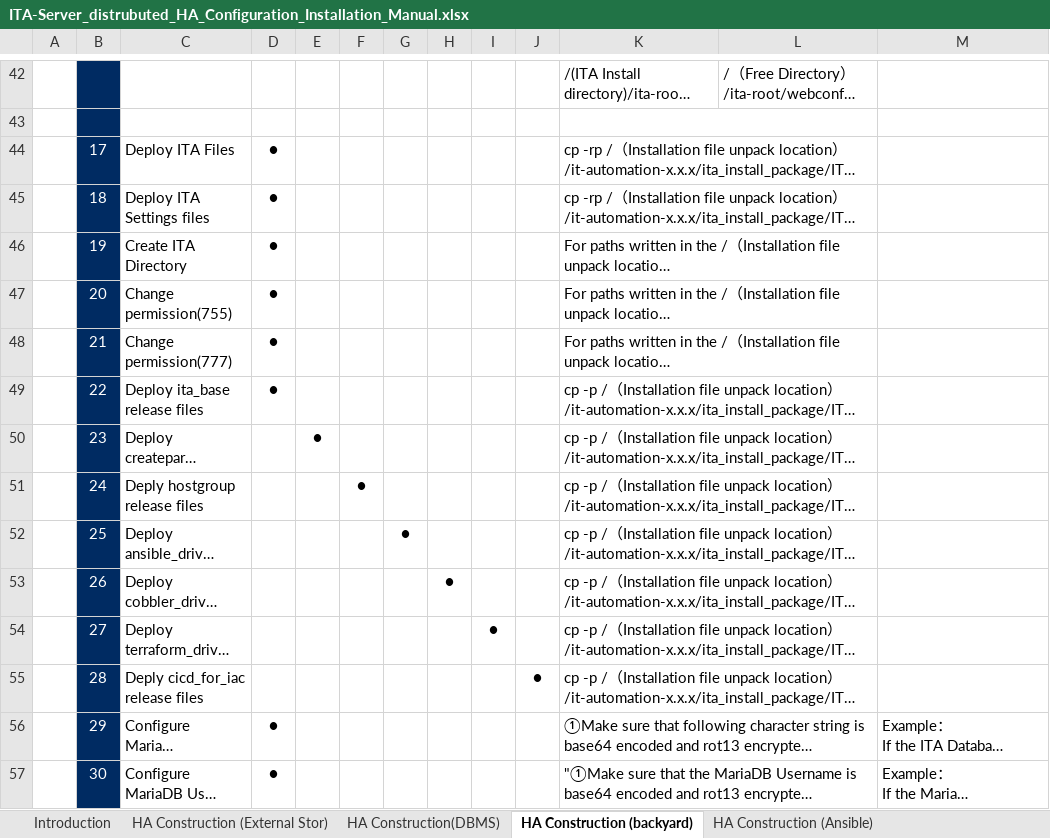
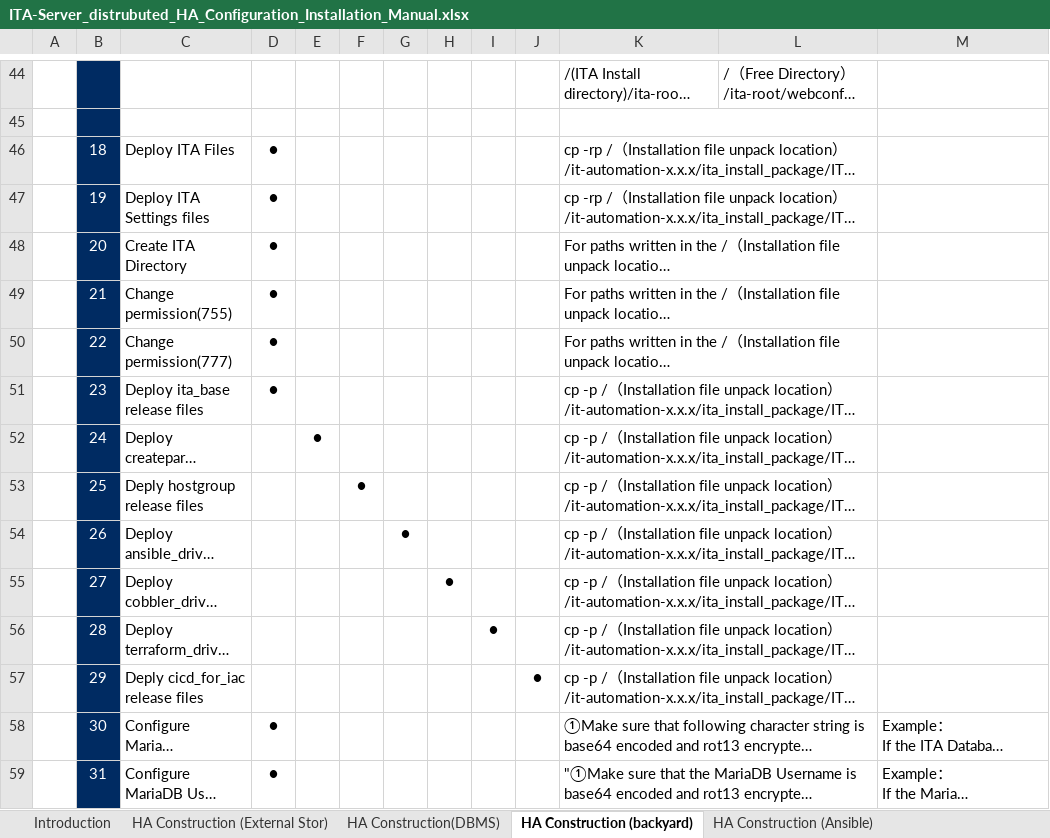
Before and after one commit to exastro-suite/it-automation-docs, an Excel workbook: asset/Learn/ITA-Server_distrubuted_HA_Configuration_Installation_Manual.xlsx, sheet HA Construction (backyard), drawn as a sheet; only a part is shown, gaps mark what is left out; long unchanged cells end in …; values as stored, in another font and other column widths than the file's, no borders; addresses are those after the commit; the diff covers the shown part only; the diff names each change by its address in the sheet, - before the commit and + after, or states it on an @@ line.

```diff
--- a/asset/Learn/ITA-Server_distrubuted_HA_Configuration_Installation_Manual.xlsx (sheet HA Construction (backyard))
+++ b/asset/Learn/ITA-Server_distrubuted_HA_Configuration_Installation_Manual.xlsx (sheet HA Construction (backyard))
-B46: 17
+B46: 18
-B47: 18
+B47: 19
-B48: 19
+B48: 20
-B49: 20
+B49: 21
-B50: 21
+B50: 22
-B51: 22
+B51: 23
-B52: 23
+B52: 24
-B53: 24
+B53: 25
-B54: 25
+B54: 26
-B55: 26
+B55: 27
-B56: 27
+B56: 28
-B57: 28
+B57: 29
-B58: 29
+B58: 30
-B59: 30
+B59: 31
```
Also changed, not shown: 2 added rows and 27 edited cells elsewhere in this sheet, asset/Learn_ja/ITA-サーバ分散型HA構成インストールマニュアル.xlsx, 6 other files.
